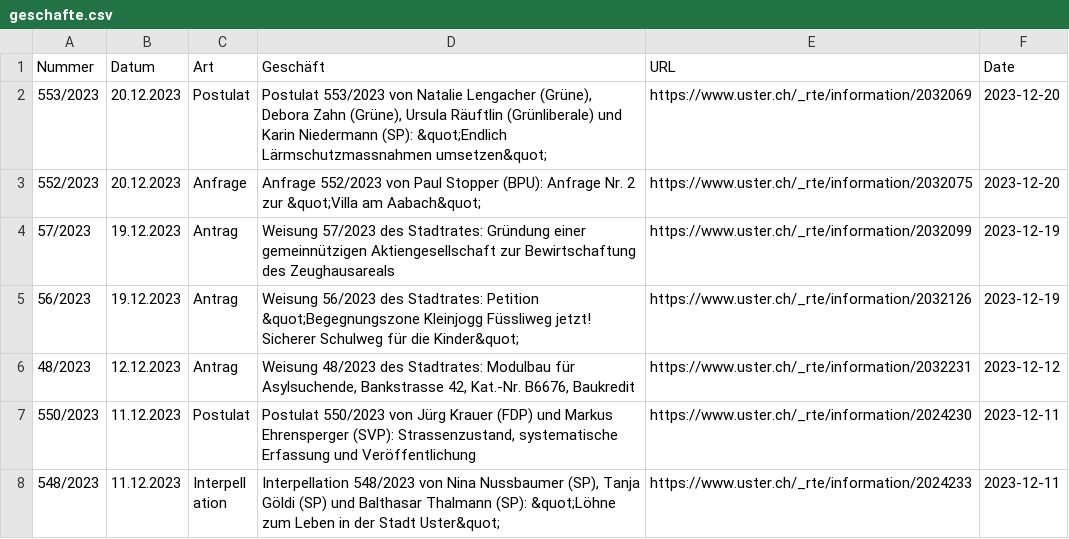
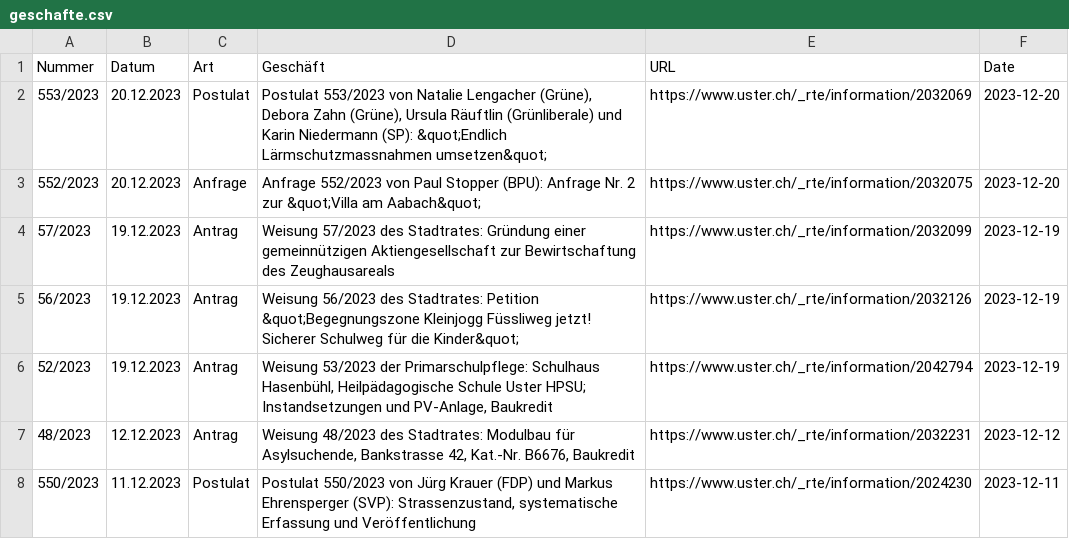
Before and after one commit to data-socialthink/politik-uster, a CSV file: geschafte.csv, drawn as a sheet; only a part is shown; the shorter side is filled out with more unchanged rows.

Commit message:
Update: 2024-01-10 02:05:04

```diff
--- a/geschafte.csv
+++ b/geschafte.csv
@@ -5,2 +5,3 @@
 "56/2023","19.12.2023","Antrag","Weisung 56/2023 des Stadtrates: Petition &quot;Begegnungszone Kleinjogg Füssliweg jetzt! Sicherer Schulweg für die Kinder&quot;","https://www.uster.ch/_rte/information/2032126","2023-12-19"
+"52/2023","19.12.2023","Antrag","Weisung 53/2023 der Primarschulpflege: Schulhaus Hasenbühl, Heilpädagogische Schule Uster HPSU; Instandsetzungen und PV-Anlage, Baukredit","https://www.uster.ch/_rte/information/2042794","2023-12-19"
 "48/2023","12.12.2023","Antrag","Weisung 48/2023 des Stadtrates: Modulbau für Asylsuchende, Bankstrasse 42, Kat.-Nr. B6676, Baukredit","https://www.uster.ch/_rte/information/2032231","2023-12-12"
```
